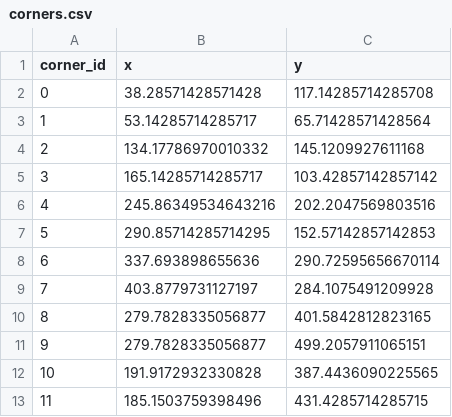
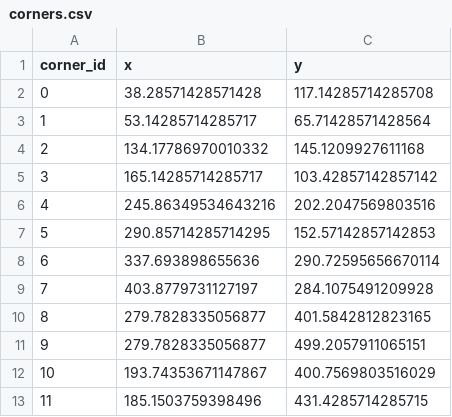
Before and after one commit to LouisPhilippeBaillargeon/CVXship, a CSV file: cases/halifax-grande-entree/map/corners.csv, drawn as a sheet.

```diff
--- a/cases/halifax-grande-entree/map/corners.csv
+++ b/cases/halifax-grande-entree/map/corners.csv
@@ -11,3 +11,3 @@ corner_id,x,y
 9,279.7828335056877,499.2057911065151
-10,191.9172932330828,387.4436090225565
+10,193.74353671147867,400.7569803516029
 11,185.1503759398496,431.4285714285715
```
Also changed, not shown: cases/WestEnd-Southport/map/corners.csv, cases/sept-ile-grosse-ile/map/corners.csv, 42 other files.
